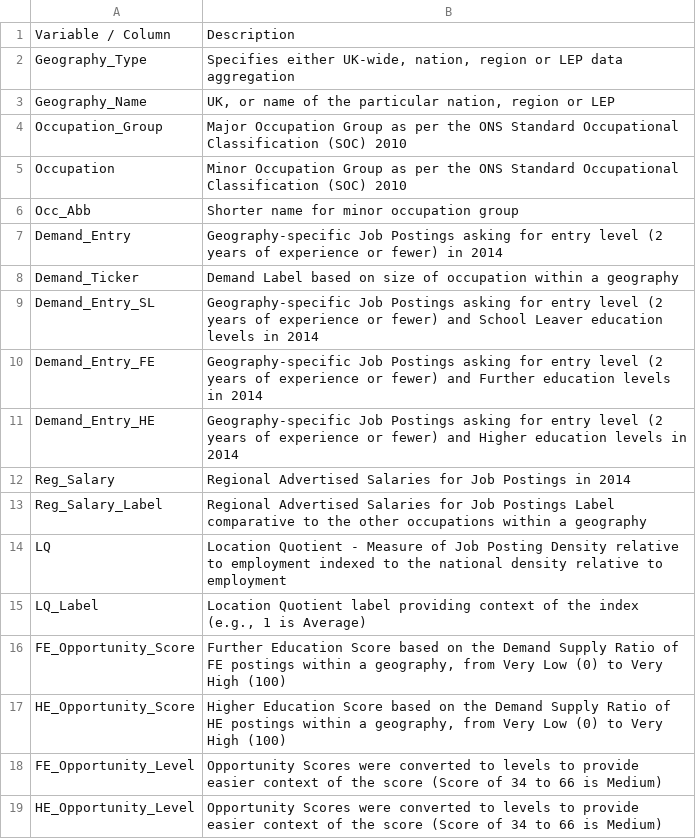
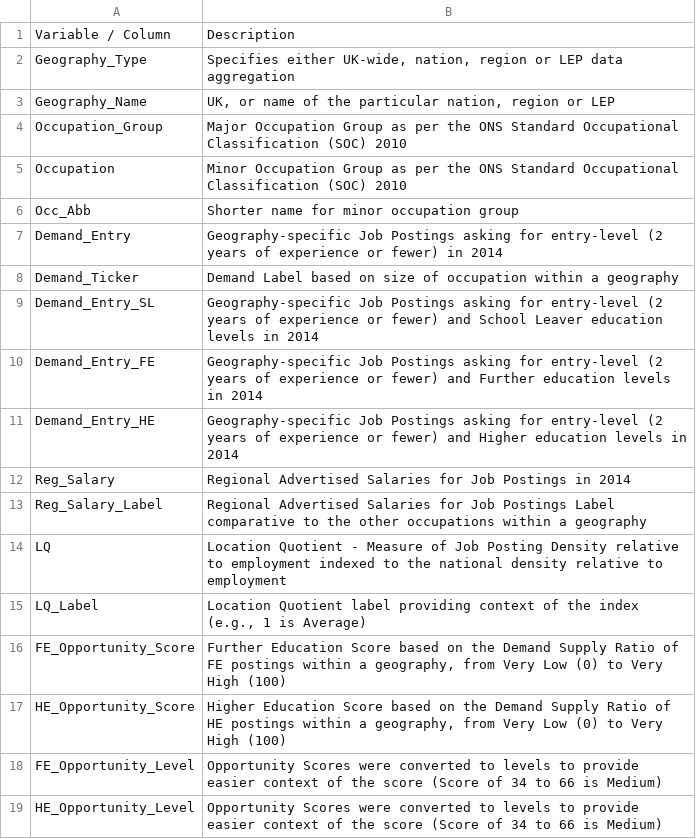
Before and after one commit to BGT-Analytics/where-the-work-is, a CSV file: data/data_dictionary.csv, drawn as a sheet.

Commit message:
hyphenate entry-level, closes #170

```diff
--- a/data/data_dictionary.csv
+++ b/data/data_dictionary.csv
@@ -6,7 +6,7 @@ Occupation,Minor Occupation Group as per the ONS Standard Occupational Classific
 Occ_Abb,Shorter name for minor occupation group
-Demand_Entry,Geography-specific  Job Postings asking for entry level (2 years of experience or fewer) in 2014
+Demand_Entry,Geography-specific  Job Postings asking for entry-level (2 years of experience or fewer) in 2014
 Demand_Ticker,Demand Label based on size of occupation within a geography
-Demand_Entry_SL,Geography-specific Job Postings asking for entry level (2 years of experience or fewer) and School Leaver education levels in 2014
-Demand_Entry_FE,Geography-specific  Job Postings asking for entry level (2 years of experience or fewer) and Further education levels in 2014
-Demand_Entry_HE,Geography-specific  Job Postings asking for entry level (2 years of experience or fewer) and Higher education levels in 2014
+Demand_Entry_SL,Geography-specific Job Postings asking for entry-level (2 years of experience or fewer) and School Leaver education levels in 2014
+Demand_Entry_FE,Geography-specific  Job Postings asking for entry-level (2 years of experience or fewer) and Further education levels in 2014
+Demand_Entry_HE,Geography-specific  Job Postings asking for entry-level (2 years of experience or fewer) and Higher education levels in 2014
 Reg_Salary,Regional Advertised Salaries for Job Postings in 2014
```
Also changed, not shown: 3 other files.
